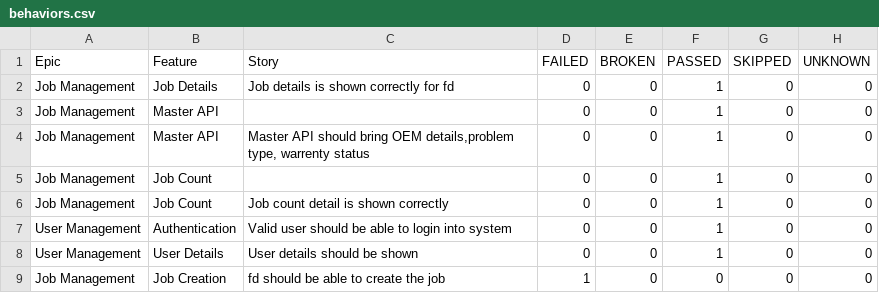
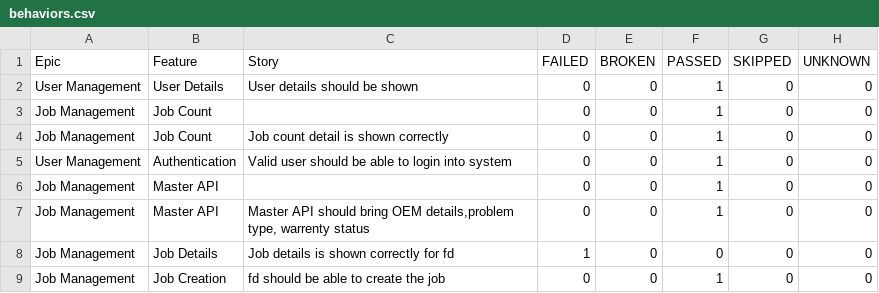
Before and after one commit to AbhijitNaik05/PhoenixTestAutomationFramework, a CSV file: data/behaviors.csv, drawn as a sheet.

```diff
--- a/data/behaviors.csv
+++ b/data/behaviors.csv
@@ -1,5 +1,3 @@
 "Epic","Feature","Story","FAILED","BROKEN","PASSED","SKIPPED","UNKNOWN"
-"Job Management","Job Details","Job details is shown correctly for fd","0","0","1","0","0"
-"Job Management","Master API","","0","0","1","0","0"
-"Job Management","Master API","Master API should bring OEM details,problem type, warrenty status","0","0","1","0","0"
+"User Management","User Details","User details should be shown","0","0","1","0","0"
 "Job Management","Job Count","","0","0","1","0","0"
@@ -7,3 +5,5 @@
 "User Management","Authentication","Valid user should be able to login into system","0","0","1","0","0"
-"User Management","User Details","User details should be shown","0","0","1","0","0"
-"Job Management","Job Creation","fd should be able to create the job","1","0","0","0","0"
+"Job Management","Master API","","0","0","1","0","0"
+"Job Management","Master API","Master API should bring OEM details,problem type, warrenty status","0","0","1","0","0"
+"Job Management","Job Details","Job details is shown correctly for fd","1","0","0","0","0"
+"Job Management","Job Creation","fd should be able to create the job","0","0","1","0","0"
```
Also changed, not shown: data/suites.csv, 52 other files.
